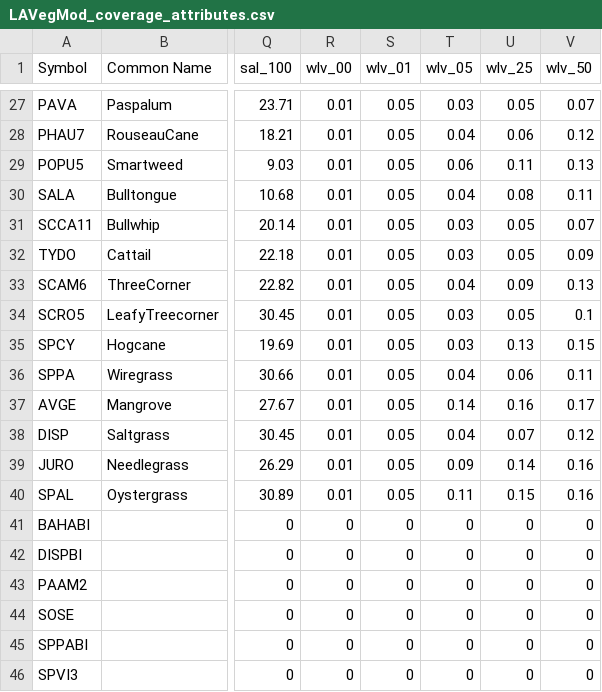
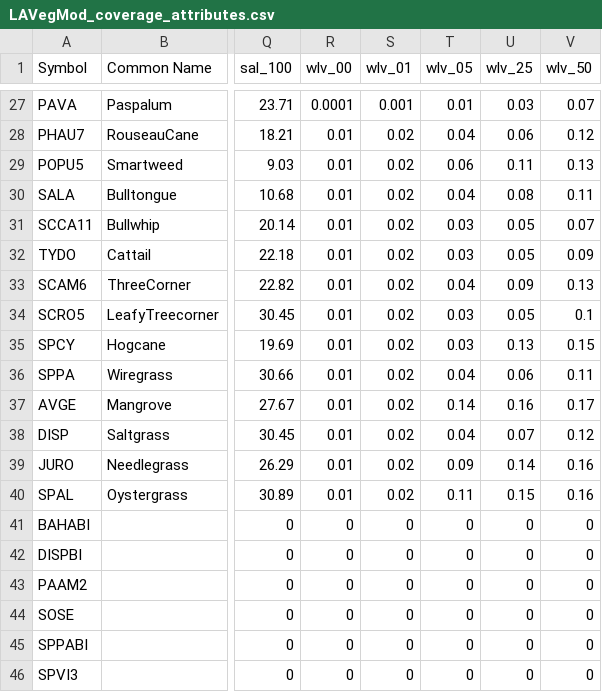
Before and after one commit to CPRA-MP/ICM_LAVegMod, a CSV file: LAVegMod_coverage_attributes.csv, drawn as a sheet; only a part is shown, gaps mark what is left out; the diff covers the shown part only; the diff names each change by its address in the sheet, - before the commit and + after, or states it on an @@ line.

```diff
--- a/LAVegMod_coverage_attributes.csv
+++ b/LAVegMod_coverage_attributes.csv
-R27 (wlv_00): 0.01
+R27 (wlv_00): 0.0001
-S27 (wlv_01): 0.05
+S27 (wlv_01): 0.001
-T27 (wlv_05): 0.03
+T27 (wlv_05): 0.01
-U27 (wlv_25): 0.05
+U27 (wlv_25): 0.03
-S28:S40 (wlv_01): 0.05
+S28:S40 (wlv_01): 0.02
```
Also changed, not shown: 48 edited cells elsewhere in this file, tables/mortality_UNIVERSAL.csv, 5 other files.
